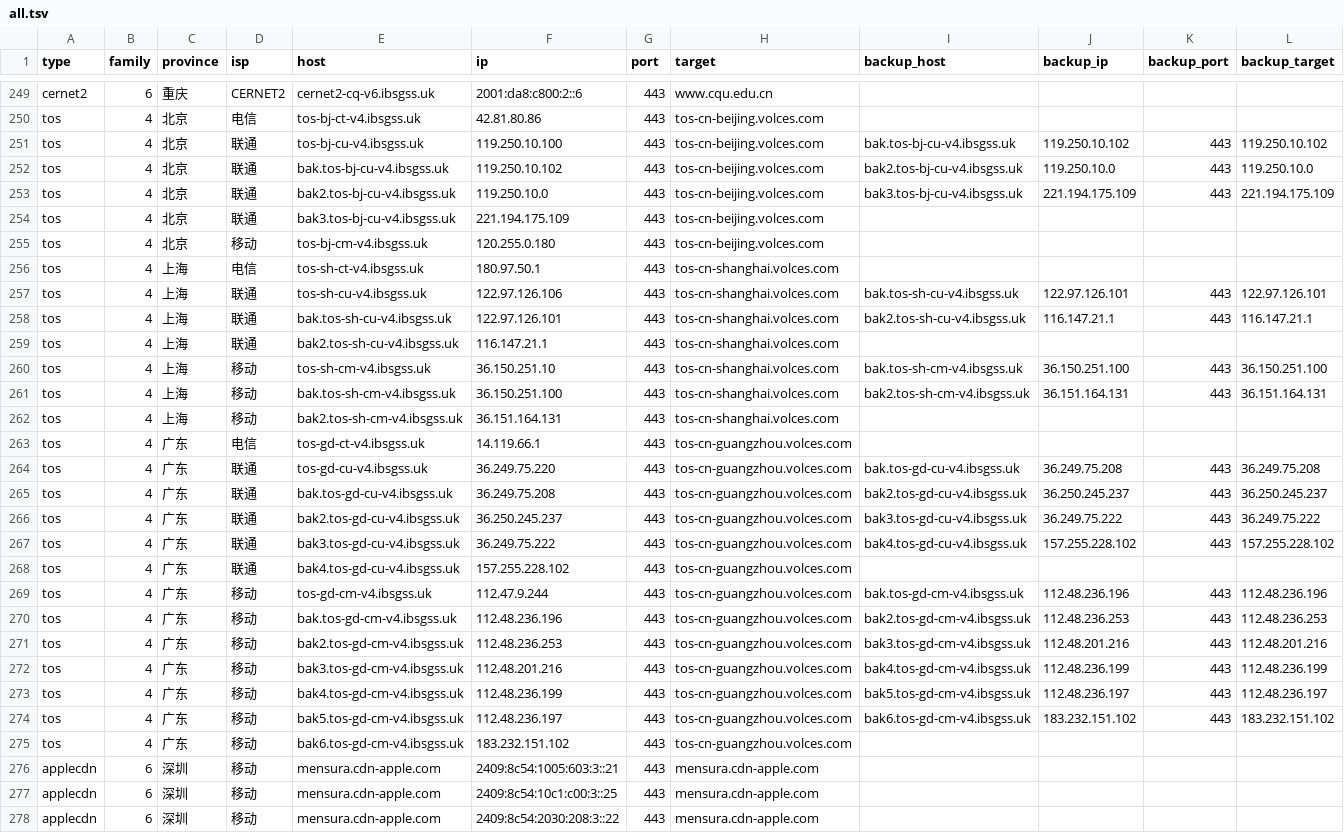
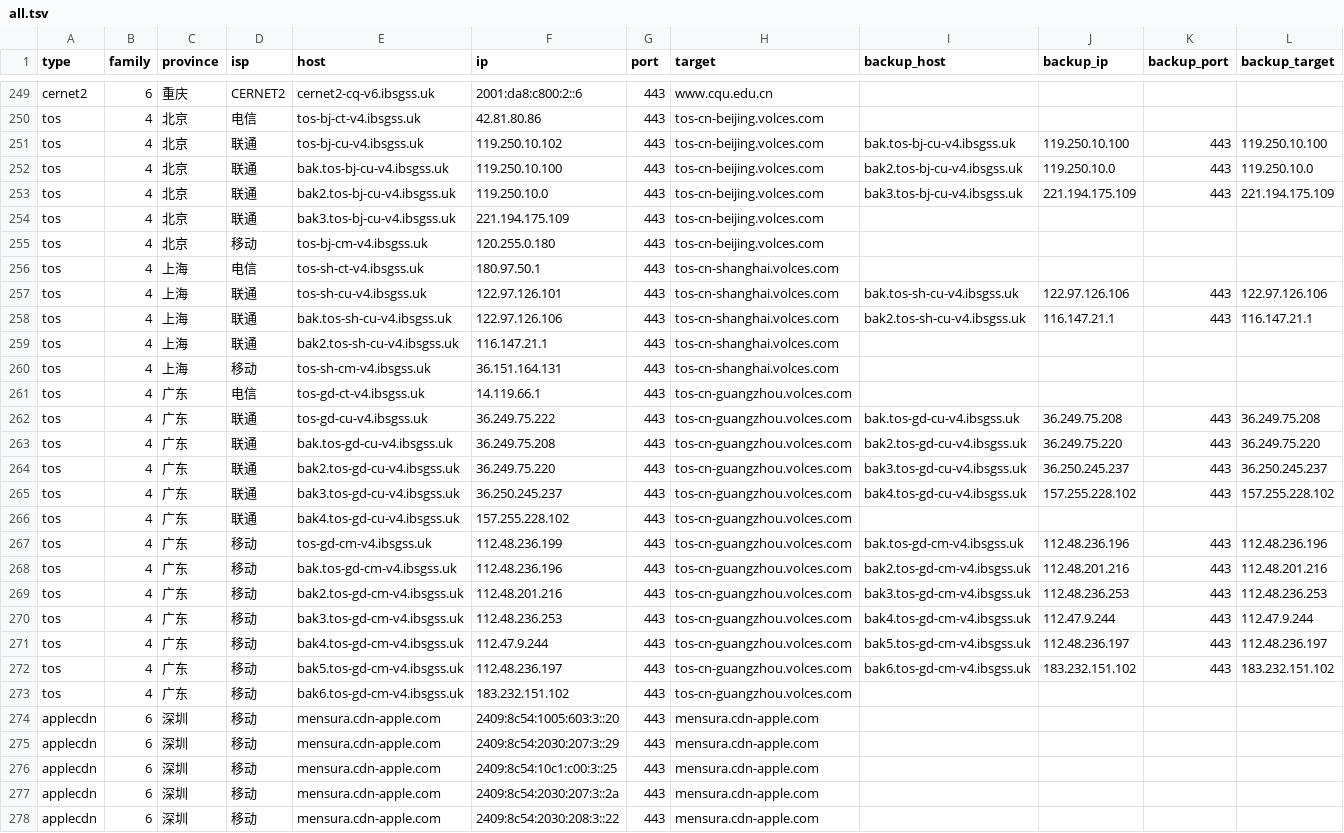
Before and after one commit to Tozward/TcpQuality, a TSV file: nodes/all.tsv, drawn as a sheet; only a part is shown, gaps mark what is left out; the diff covers the shown part only.

```diff
--- a/nodes/all.tsv
+++ b/nodes/all.tsv
@@ -250,4 +250,4 @@ cernet2	6	重庆	CERNET2	cernet2-cq-v6.ibsgss.uk	2001:da8:c800:2::6	443	www.cqu.
 tos	4	北京	电信	tos-bj-ct-v4.ibsgss.uk	42.81.80.86	443	tos-cn-beijing.volces.com				
-tos	4	北京	联通	tos-bj-cu-v4.ibsgss.uk	119.250.10.100	443	tos-cn-beijing.volces.com	bak.tos-bj-cu-v4.ibsgss.uk	119.250.10.102	443	119.250.10.102
-tos	4	北京	联通	bak.tos-bj-cu-v4.ibsgss.uk	119.250.10.102	443	tos-cn-beijing.volces.com	bak2.tos-bj-cu-v4.ibsgss.uk	119.250.10.0	443	119.250.10.0
+tos	4	北京	联通	tos-bj-cu-v4.ibsgss.uk	119.250.10.102	443	tos-cn-beijing.volces.com	bak.tos-bj-cu-v4.ibsgss.uk	119.250.10.100	443	119.250.10.100
+tos	4	北京	联通	bak.tos-bj-cu-v4.ibsgss.uk	119.250.10.100	443	tos-cn-beijing.volces.com	bak2.tos-bj-cu-v4.ibsgss.uk	119.250.10.0	443	119.250.10.0
 tos	4	北京	联通	bak2.tos-bj-cu-v4.ibsgss.uk	119.250.10.0	443	tos-cn-beijing.volces.com	bak3.tos-bj-cu-v4.ibsgss.uk	221.194.175.109	443	221.194.175.109
@@ -256,23 +256,23 @@ tos	4	北京	移动	tos-bj-cm-v4.ibsgss.uk	120.255.0.180	443	tos-cn-beijing.volc
 tos	4	上海	电信	tos-sh-ct-v4.ibsgss.uk	180.97.50.1	443	tos-cn-shanghai.volces.com				
-tos	4	上海	联通	tos-sh-cu-v4.ibsgss.uk	122.97.126.106	443	tos-cn-shanghai.volces.com	bak.tos-sh-cu-v4.ibsgss.uk	122.97.126.101	443	122.97.126.101
-tos	4	上海	联通	bak.tos-sh-cu-v4.ibsgss.uk	122.97.126.101	443	tos-cn-shanghai.volces.com	bak2.tos-sh-cu-v4.ibsgss.uk	116.147.21.1	443	116.147.21.1
+tos	4	上海	联通	tos-sh-cu-v4.ibsgss.uk	122.97.126.101	443	tos-cn-shanghai.volces.com	bak.tos-sh-cu-v4.ibsgss.uk	122.97.126.106	443	122.97.126.106
+tos	4	上海	联通	bak.tos-sh-cu-v4.ibsgss.uk	122.97.126.106	443	tos-cn-shanghai.volces.com	bak2.tos-sh-cu-v4.ibsgss.uk	116.147.21.1	443	116.147.21.1
 tos	4	上海	联通	bak2.tos-sh-cu-v4.ibsgss.uk	116.147.21.1	443	tos-cn-shanghai.volces.com				
-tos	4	上海	移动	tos-sh-cm-v4.ibsgss.uk	36.150.251.10	443	tos-cn-shanghai.volces.com	bak.tos-sh-cm-v4.ibsgss.uk	36.150.251.100	443	36.150.251.100
-tos	4	上海	移动	bak.tos-sh-cm-v4.ibsgss.uk	36.150.251.100	443	tos-cn-shanghai.volces.com	bak2.tos-sh-cm-v4.ibsgss.uk	36.151.164.131	443	36.151.164.131
-tos	4	上海	移动	bak2.tos-sh-cm-v4.ibsgss.uk	36.151.164.131	443	tos-cn-shanghai.volces.com				
+tos	4	上海	移动	tos-sh-cm-v4.ibsgss.uk	36.151.164.131	443	tos-cn-shanghai.volces.com				
 tos	4	广东	电信	tos-gd-ct-v4.ibsgss.uk	14.119.66.1	443	tos-cn-guangzhou.volces.com				
-tos	4	广东	联通	tos-gd-cu-v4.ibsgss.uk	36.249.75.220	443	tos-cn-guangzhou.volces.com	bak.tos-gd-cu-v4.ibsgss.uk	36.249.75.208	443	36.249.75.208
-tos	4	广东	联通	bak.tos-gd-cu-v4.ibsgss.uk	36.249.75.208	443	tos-cn-guangzhou.volces.com	bak2.tos-gd-cu-v4.ibsgss.uk	36.250.245.237	443	36.250.245.237
-tos	4	广东	联通	bak2.tos-gd-cu-v4.ibsgss.uk	36.250.245.237	443	tos-cn-guangzhou.volces.com	bak3.tos-gd-cu-v4.ibsgss.uk	36.249.75.222	443	36.249.75.222
-tos	4	广东	联通	bak3.tos-gd-cu-v4.ibsgss.uk	36.249.75.222	443	tos-cn-guangzhou.volces.com	bak4.tos-gd-cu-v4.ibsgss.uk	157.255.228.102	443	157.255.228.102
+tos	4	广东	联通	tos-gd-cu-v4.ibsgss.uk	36.249.75.222	443	tos-cn-guangzhou.volces.com	bak.tos-gd-cu-v4.ibsgss.uk	36.249.75.208	443	36.249.75.208
+tos	4	广东	联通	bak.tos-gd-cu-v4.ibsgss.uk	36.249.75.208	443	tos-cn-guangzhou.volces.com	bak2.tos-gd-cu-v4.ibsgss.uk	36.249.75.220	443	36.249.75.220
+tos	4	广东	联通	bak2.tos-gd-cu-v4.ibsgss.uk	36.249.75.220	443	tos-cn-guangzhou.volces.com	bak3.tos-gd-cu-v4.ibsgss.uk	36.250.245.237	443	36.250.245.237
+tos	4	广东	联通	bak3.tos-gd-cu-v4.ibsgss.uk	36.250.245.237	443	tos-cn-guangzhou.volces.com	bak4.tos-gd-cu-v4.ibsgss.uk	157.255.228.102	443	157.255.228.102
 tos	4	广东	联通	bak4.tos-gd-cu-v4.ibsgss.uk	157.255.228.102	443	tos-cn-guangzhou.volces.com				
-tos	4	广东	移动	tos-gd-cm-v4.ibsgss.uk	112.47.9.244	443	tos-cn-guangzhou.volces.com	bak.tos-gd-cm-v4.ibsgss.uk	112.48.236.196	443	112.48.236.196
-tos	4	广东	移动	bak.tos-gd-cm-v4.ibsgss.uk	112.48.236.196	443	tos-cn-guangzhou.volces.com	bak2.tos-gd-cm-v4.ibsgss.uk	112.48.236.253	443	112.48.236.253
-tos	4	广东	移动	bak2.tos-gd-cm-v4.ibsgss.uk	112.48.236.253	443	tos-cn-guangzhou.volces.com	bak3.tos-gd-cm-v4.ibsgss.uk	112.48.201.216	443	112.48.201.216
-tos	4	广东	移动	bak3.tos-gd-cm-v4.ibsgss.uk	112.48.201.216	443	tos-cn-guangzhou.volces.com	bak4.tos-gd-cm-v4.ibsgss.uk	112.48.236.199	443	112.48.236.199
-tos	4	广东	移动	bak4.tos-gd-cm-v4.ibsgss.uk	112.48.236.199	443	tos-cn-guangzhou.volces.com	bak5.tos-gd-cm-v4.ibsgss.uk	112.48.236.197	443	112.48.236.197
+tos	4	广东	移动	tos-gd-cm-v4.ibsgss.uk	112.48.236.199	443	tos-cn-guangzhou.volces.com	bak.tos-gd-cm-v4.ibsgss.uk	112.48.236.196	443	112.48.236.196
+tos	4	广东	移动	bak.tos-gd-cm-v4.ibsgss.uk	112.48.236.196	443	tos-cn-guangzhou.volces.com	bak2.tos-gd-cm-v4.ibsgss.uk	112.48.201.216	443	112.48.201.216
+tos	4	广东	移动	bak2.tos-gd-cm-v4.ibsgss.uk	112.48.201.216	443	tos-cn-guangzhou.volces.com	bak3.tos-gd-cm-v4.ibsgss.uk	112.48.236.253	443	112.48.236.253
+tos	4	广东	移动	bak3.tos-gd-cm-v4.ibsgss.uk	112.48.236.253	443	tos-cn-guangzhou.volces.com	bak4.tos-gd-cm-v4.ibsgss.uk	112.47.9.244	443	112.47.9.244
+tos	4	广东	移动	bak4.tos-gd-cm-v4.ibsgss.uk	112.47.9.244	443	tos-cn-guangzhou.volces.com	bak5.tos-gd-cm-v4.ibsgss.uk	112.48.236.197	443	112.48.236.197
 tos	4	广东	移动	bak5.tos-gd-cm-v4.ibsgss.uk	112.48.236.197	443	tos-cn-guangzhou.volces.com	bak6.tos-gd-cm-v4.ibsgss.uk	183.232.151.102	443	183.232.151.102
 tos	4	广东	移动	bak6.tos-gd-cm-v4.ibsgss.uk	183.232.151.102	443	tos-cn-guangzhou.volces.com				
-applecdn	6	深圳	移动	mensura.cdn-apple.com	2409:8c54:1005:603:3::21	443	mensura.cdn-apple.com				
+applecdn	6	深圳	移动	mensura.cdn-apple.com	2409:8c54:1005:603:3::20	443	mensura.cdn-apple.com				
+applecdn	6	深圳	移动	mensura.cdn-apple.com	2409:8c54:2030:207:3::29	443	mensura.cdn-apple.com				
 applecdn	6	深圳	移动	mensura.cdn-apple.com	2409:8c54:10c1:c00:3::25	443	mensura.cdn-apple.com				
+applecdn	6	深圳	移动	mensura.cdn-apple.com	2409:8c54:2030:207:3::2a	443	mensura.cdn-apple.com				
 applecdn	6	深圳	移动	mensura.cdn-apple.com	2409:8c54:2030:208:3::22	443	mensura.cdn-apple.com				
```
Also changed, not shown: 80 edited cells elsewhere in this file, nodes/cdn.tsv, nodes/cernet.tsv, 4 other files.
